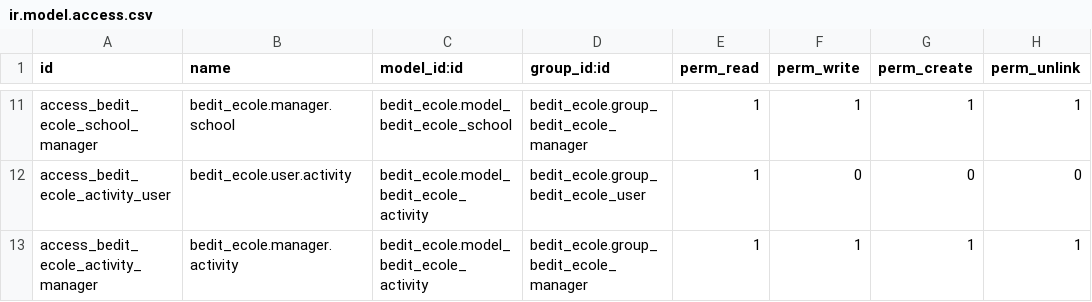
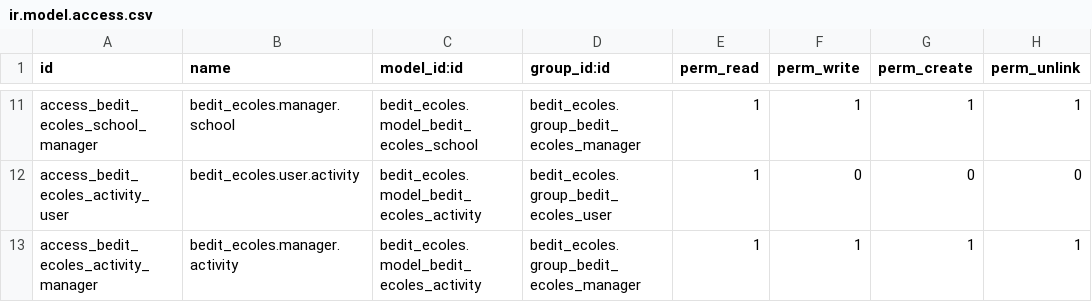
Before and after one commit to ndufrane/bedit_ecole, a CSV file: security/ir.model.access.csv, drawn as a sheet; only a part is shown, gaps mark what is left out; the diff covers the shown part only; the diff names each change by its address in the sheet, - before the commit and + after, or states it on an @@ line.

Commit message:
add s on bedit_ecole

```diff
--- a/security/ir.model.access.csv
+++ b/security/ir.model.access.csv
-A11 (id): access_bedit_ecole_school_manager
+A11 (id): access_bedit_ecoles_school_manager
-B11 (name): bedit_ecole.manager.school
+B11 (name): bedit_ecoles.manager.school
-C11 (model_id:id): bedit_ecole.model_bedit_ecole_school
+C11 (model_id:id): bedit_ecoles.model_bedit_ecoles_school
-D11 (group_id:id): bedit_ecole.group_bedit_ecole_manager
+D11 (group_id:id): bedit_ecoles.group_bedit_ecoles_manager
-A12 (id): access_bedit_ecole_activity_user
+A12 (id): access_bedit_ecoles_activity_user
-B12 (name): bedit_ecole.user.activity
+B12 (name): bedit_ecoles.user.activity
-C12:C13 (model_id:id): bedit_ecole.model_bedit_ecole_activity
+C12:C13 (model_id:id): bedit_ecoles.model_bedit_ecoles_activity
-D12 (group_id:id): bedit_ecole.group_bedit_ecole_user
+D12 (group_id:id): bedit_ecoles.group_bedit_ecoles_user
-A13 (id): access_bedit_ecole_activity_manager
+A13 (id): access_bedit_ecoles_activity_manager
-B13 (name): bedit_ecole.manager.activity
+B13 (name): bedit_ecoles.manager.activity
-D13 (group_id:id): bedit_ecole.group_bedit_ecole_manager
+D13 (group_id:id): bedit_ecoles.group_bedit_ecoles_manager
```
Also changed, not shown: 36 edited cells elsewhere in this file, 8 other files.
